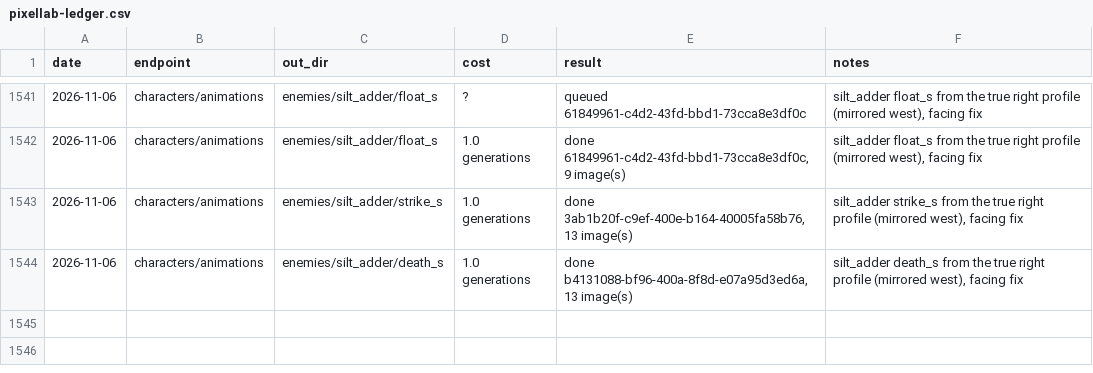
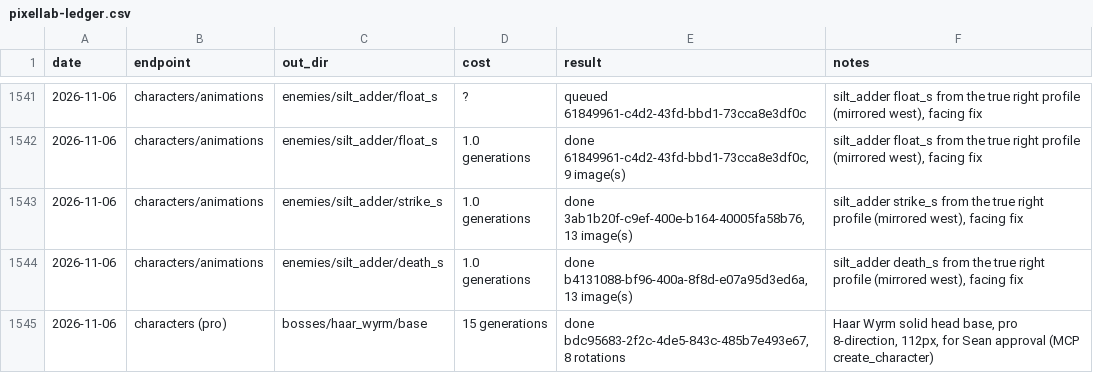
Before and after one commit to sagedragoon79/FaxanaduRedux, a CSV file: art/pixellab-ledger.csv, drawn as a sheet; only a part is shown, gaps mark what is left out.

```diff
--- a/art/pixellab-ledger.csv
+++ b/art/pixellab-ledger.csv
@@ -1544 +1544,2 @@ date,endpoint,out_dir,cost,result,notes
 2026-11-06,characters/animations,enemies/silt_adder/death_s,1.0 generations,"done b4131088-bf96-400a-8f8d-e07a95d3ed6a, 13 image(s)","silt_adder death_s from the true right profile (mirrored west), facing fix"
+2026-11-06,characters (pro),bosses/haar_wyrm/base,15 generations,"done bdc95683-2f2c-4de5-843c-485b7e493e67, 8 rotations","Haar Wyrm solid head base, pro 8-direction, 112px, for Sean approval (MCP create_character)"
```
Also changed, not shown: 17 other files.
